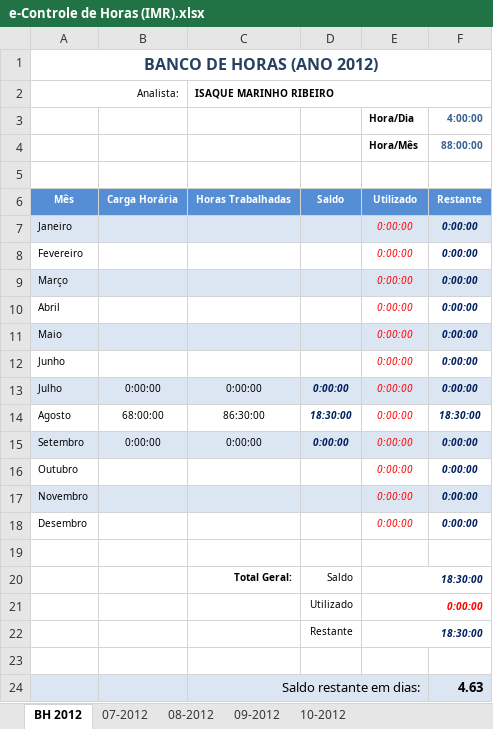
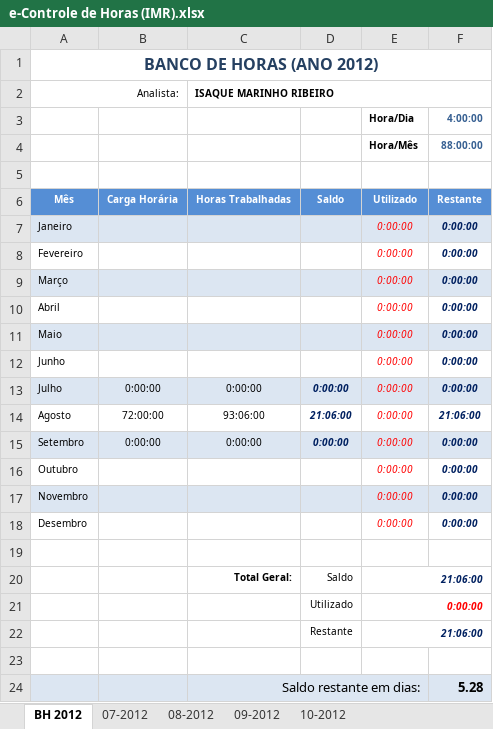
Before and after one commit to renato13/my-files-isaque-programmer, an Excel workbook: e-Controle de Horas (IMR).xlsx, sheet BH 2012, drawn as a sheet; values as stored, in another font and other column widths than the file's, no borders; the diff names each change by its address in the sheet, - before the commit and + after, or states it on an @@ line.

```diff
--- a/e-Controle de Horas (IMR).xlsx (sheet BH 2012)
+++ b/e-Controle de Horas (IMR).xlsx (sheet BH 2012)
-B14: 68:00:00
+B14: 72:00:00
-C14 (ISAQUE MARINHO RIBEIRO): 86:30:00
+C14 (ISAQUE MARINHO RIBEIRO): 93:06:00
-D14: 18:30:00
+D14: 21:06:00
-F14: 18:30:00
+F14: 21:06:00
-E20: 18:30:00
+E20: 21:06:00
-E22: 18:30:00
+E22: 21:06:00
-F24: 4.63
+F24: 5.28
```
Also changed, not shown: sheet 08-2012.
